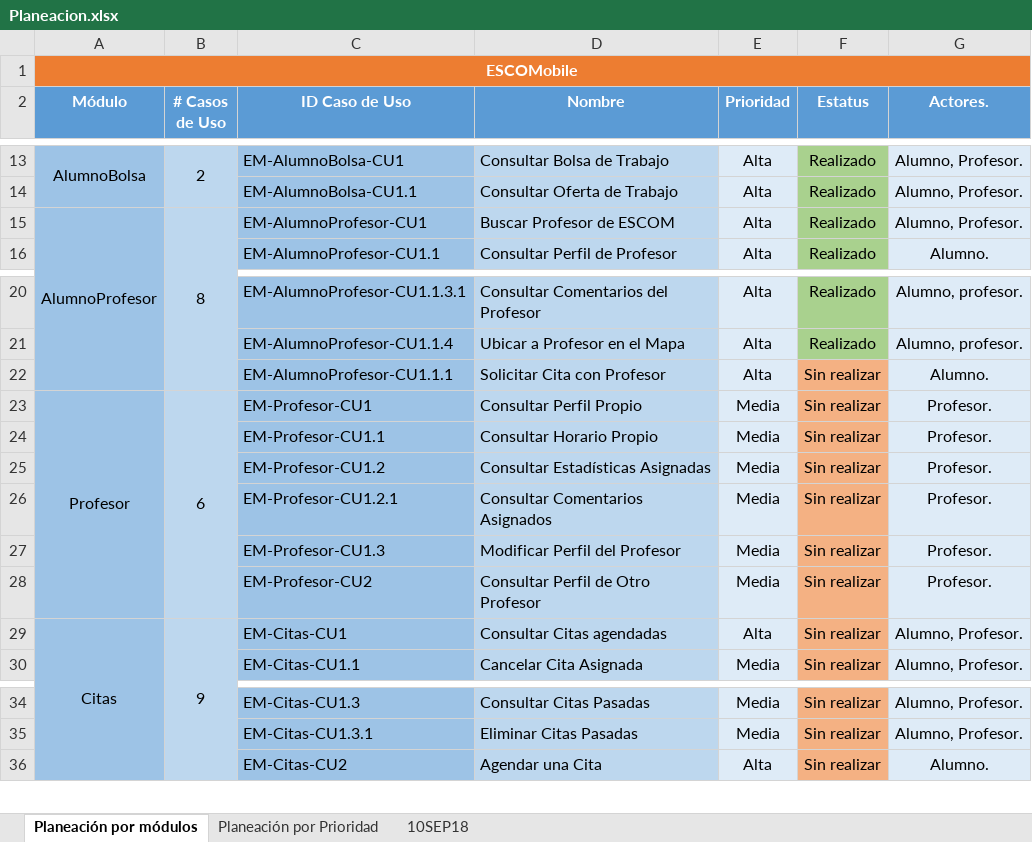
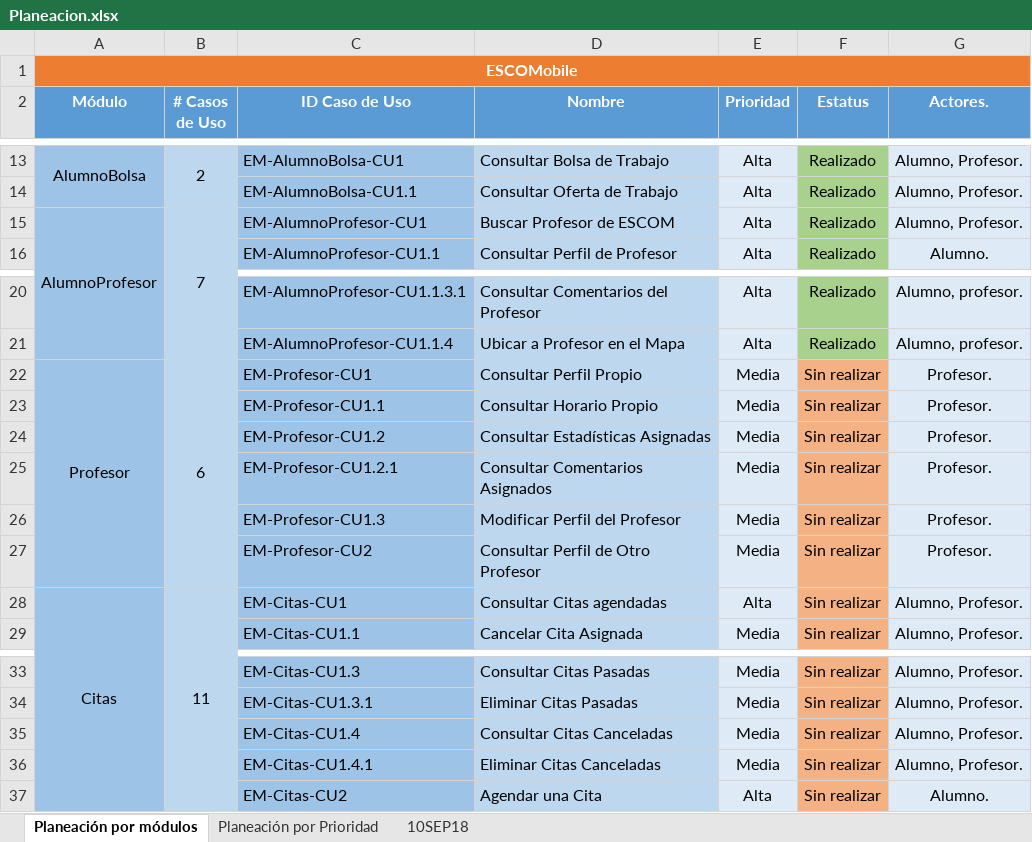
Before and after one commit to JesusHuertaMtz/ESCOMobile, an Excel workbook: Documentacion Tecnica/PlaneacionCU/Planeacion.xlsx, sheet Planeación por módulos, drawn as a sheet; only a part is shown, gaps mark what is left out; values as stored, in another font and other column widths than the file's, no borders; removed rows and columns are numbered as before the commit, all else as after; the diff names each change by its address in the sheet, - before the commit and + after, or states it on an @@ line.

Commit message:
Se identifican dos nuevos CU para el módulo de citas: EM-Citas-CU1.4 Consultar Citas Canceladas y EM-Citas-CU1.4.1 Eliminar Citas Canceladas. Se modifica maquetas de citas para agregar mockups de los nuevos CU y se adaptan los anteriores para adaptarlos con los nuevos. Se exportan imágenes de las maquetas de citas y se modifica PlaneaciónCU para dar paso a los mismos

```diff
--- a/Documentacion Tecnica/PlaneacionCU/Planeacion.xlsx (sheet Planeación por módulos)
+++ b/Documentacion Tecnica/PlaneacionCU/Planeacion.xlsx (sheet Planeación por módulos)
-B15 (# Casos de Uso): 8
+B15 (# Casos de Uso): 7
-row 22:  |  | EM-AlumnoProfesor-CU1.1.1 | Solicitar Cita con Profesor | Alta | Sin realizar | Alumno.
-B28 (# Casos de Uso): 9
+B28 (# Casos de Uso): 11
+row 35:  |  | EM-Citas-CU1.4 | Consultar Citas Canceladas | Media | Sin realizar | Alumno, Profesor.
+row 36:  |  | EM-Citas-CU1.4.1 | Eliminar Citas Canceladas | Media | Sin realizar | Alumno, Profesor.
```
Also changed, not shown: sheet Planeación por Prioridad, 9 other files.
